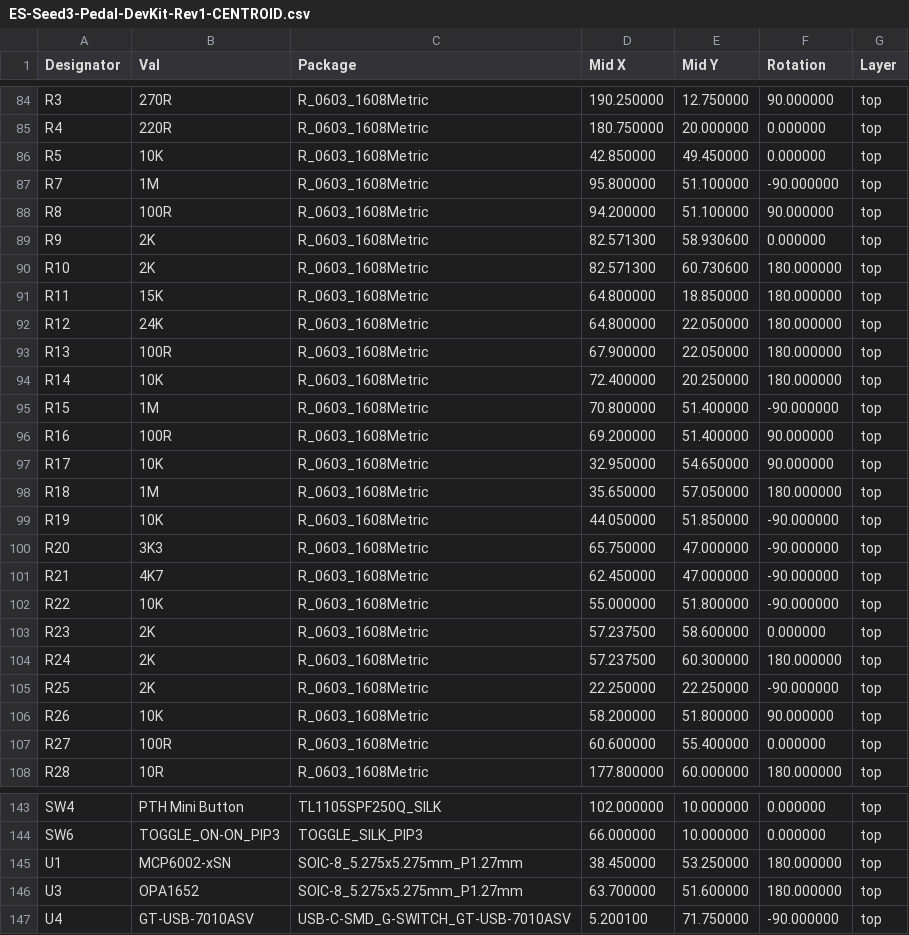
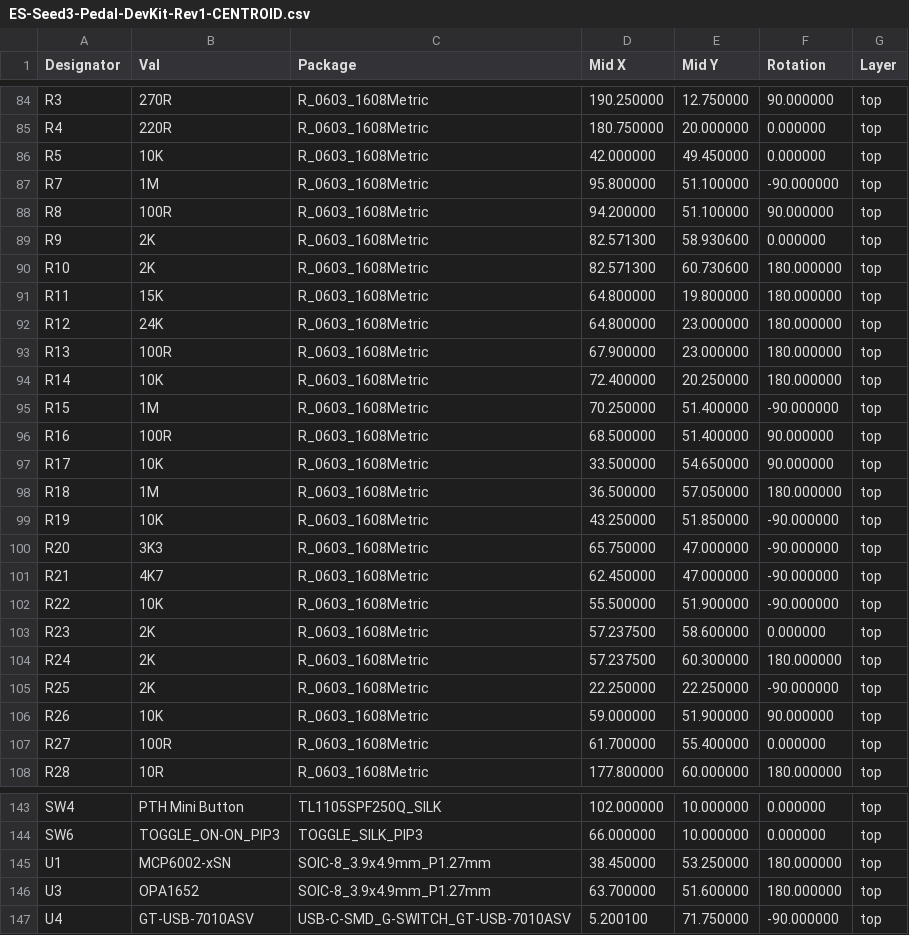
Before and after one commit to daisyaudio/Seed3-DevKit-Pedal, a CSV file: pcb/ES-Seed3-DevKit-Pedal-Rev1/production/ES-Seed3-Pedal-DevKit-Rev1-CENTROID.csv, drawn as a sheet; only a part is shown, gaps mark what is left out; the diff covers the shown part only.

Commit message:
added new gerbs and centroid to production folder

```diff
--- a/pcb/ES-Seed3-DevKit-Pedal-Rev1/production/ES-Seed3-Pedal-DevKit-Rev1-CENTROID.csv
+++ b/pcb/ES-Seed3-DevKit-Pedal-Rev1/production/ES-Seed3-Pedal-DevKit-Rev1-CENTROID.csv
@@ -85,3 +85,3 @@ Designator,Val,Package,Mid X,Mid Y,Rotation,Layer
 "R4","220R","R_0603_1608Metric",180.750000,20.000000,0.000000,top
-"R5","10K","R_0603_1608Metric",42.850000,49.450000,0.000000,top
+"R5","10K","R_0603_1608Metric",42.000000,49.450000,0.000000,top
 "R7","1M","R_0603_1608Metric",95.800000,51.100000,-90.000000,top
@@ -90,14 +90,14 @@ Designator,Val,Package,Mid X,Mid Y,Rotation,Layer
 "R10","2K","R_0603_1608Metric",82.571300,60.730600,180.000000,top
-"R11","15K","R_0603_1608Metric",64.800000,18.850000,180.000000,top
-"R12","24K","R_0603_1608Metric",64.800000,22.050000,180.000000,top
-"R13","100R","R_0603_1608Metric",67.900000,22.050000,180.000000,top
+"R11","15K","R_0603_1608Metric",64.800000,19.800000,180.000000,top
+"R12","24K","R_0603_1608Metric",64.800000,23.000000,180.000000,top
+"R13","100R","R_0603_1608Metric",67.900000,23.000000,180.000000,top
 "R14","10K","R_0603_1608Metric",72.400000,20.250000,180.000000,top
-"R15","1M","R_0603_1608Metric",70.800000,51.400000,-90.000000,top
-"R16","100R","R_0603_1608Metric",69.200000,51.400000,90.000000,top
-"R17","10K","R_0603_1608Metric",32.950000,54.650000,90.000000,top
-"R18","1M","R_0603_1608Metric",35.650000,57.050000,180.000000,top
-"R19","10K","R_0603_1608Metric",44.050000,51.850000,-90.000000,top
+"R15","1M","R_0603_1608Metric",70.250000,51.400000,-90.000000,top
+"R16","100R","R_0603_1608Metric",68.500000,51.400000,90.000000,top
+"R17","10K","R_0603_1608Metric",33.500000,54.650000,90.000000,top
+"R18","1M","R_0603_1608Metric",36.500000,57.050000,180.000000,top
+"R19","10K","R_0603_1608Metric",43.250000,51.850000,-90.000000,top
 "R20","3K3","R_0603_1608Metric",65.750000,47.000000,-90.000000,top
 "R21","4K7","R_0603_1608Metric",62.450000,47.000000,-90.000000,top
-"R22","10K","R_0603_1608Metric",55.000000,51.800000,-90.000000,top
+"R22","10K","R_0603_1608Metric",55.500000,51.900000,-90.000000,top
 "R23","2K","R_0603_1608Metric",57.237500,58.600000,0.000000,top
@@ -105,4 +105,4 @@ Designator,Val,Package,Mid X,Mid Y,Rotation,Layer
 "R25","2K","R_0603_1608Metric",22.250000,22.250000,-90.000000,top
-"R26","10K","R_0603_1608Metric",58.200000,51.800000,90.000000,top
-"R27","100R","R_0603_1608Metric",60.600000,55.400000,0.000000,top
+"R26","10K","R_0603_1608Metric",59.000000,51.900000,90.000000,top
+"R27","100R","R_0603_1608Metric",61.700000,55.400000,0.000000,top
 "R28","10R","R_0603_1608Metric",177.800000,60.000000,180.000000,top
@@ -144,4 +144,4 @@ Designator,Val,Package,Mid X,Mid Y,Rotation,Layer
 "SW6","TOGGLE_ON-ON_PIP3","TOGGLE_SILK_PIP3",66.000000,10.000000,0.000000,top
-"U1","MCP6002-xSN","SOIC-8_5.275x5.275mm_P1.27mm",38.450000,53.250000,180.000000,top
-"U3","OPA1652","SOIC-8_5.275x5.275mm_P1.27mm",63.700000,51.600000,180.000000,top
+"U1","MCP6002-xSN","SOIC-8_3.9x4.9mm_P1.27mm",38.450000,53.250000,180.000000,top
+"U3","OPA1652","SOIC-8_3.9x4.9mm_P1.27mm",63.700000,51.600000,180.000000,top
 "U4","GT-USB-7010ASV","USB-C-SMD_G-SWITCH_GT-USB-7010ASV",5.200100,71.750000,-90.000000,top
```
Also changed, not shown: 20 edited cells elsewhere in this file, 16 other files.
